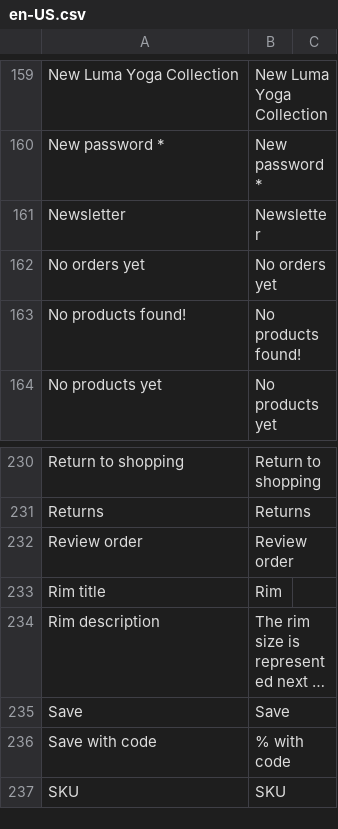
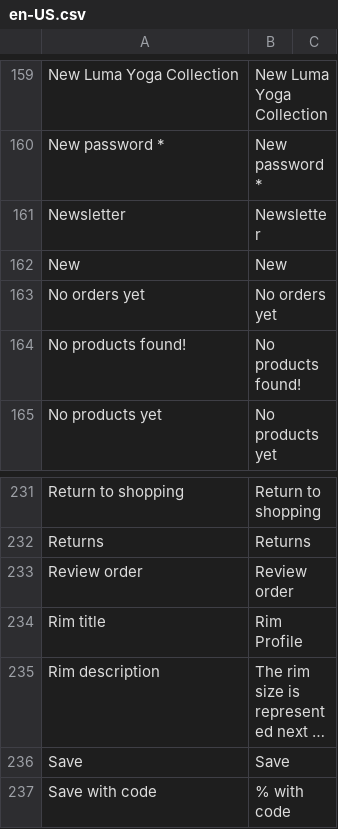
Before and after one commit to cooldev900/vue-storefront-ecommerce, a CSV file: src/themes/capybara/resource/i18n/en-US.csv, drawn as a sheet; only a part is shown, gaps mark what is left out; the shorter side is filled out with more unchanged rows; long unchanged cells end in …; addresses are those after the commit; the diff names each change by its address in the sheet, - before the commit and + after, or states it on an @@ line.

```diff
--- a/src/themes/capybara/resource/i18n/en-US.csv
+++ b/src/themes/capybara/resource/i18n/en-US.csv
+row 162: New | New
-B234: Rim
+B234: Rim Profile
```
Also changed, not shown: src/themes/capybara/resource/i18n/ar-SY.csv, 28 other files.
